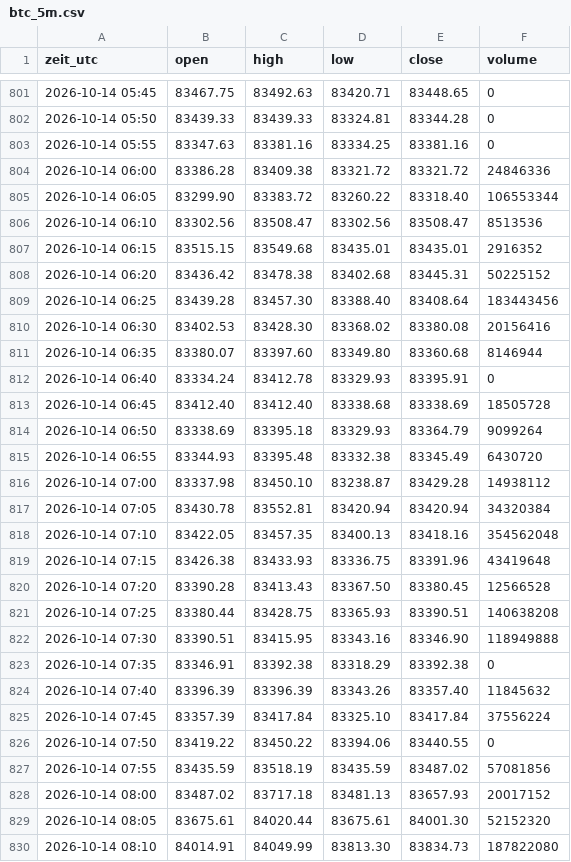
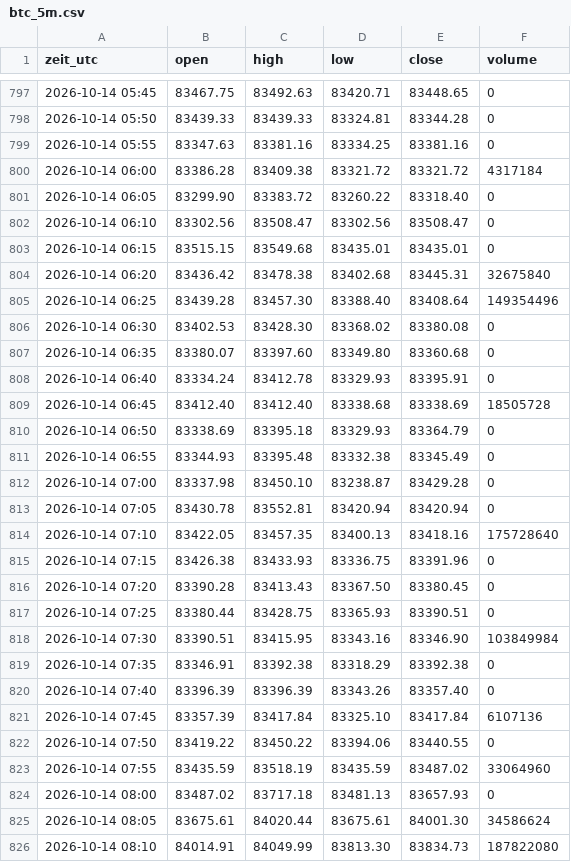
Before and after one commit to salobig575-coder/nq-daten, a CSV file: data/aktuell/btc_5m.csv, drawn as a sheet; only a part is shown, gaps mark what is left out; the diff covers the shown part only.

```diff
--- a/data/aktuell/btc_5m.csv
+++ b/data/aktuell/btc_5m.csv
@@ -803,28 +799,28 @@ zeit_utc,open,high,low,close,volume
 2026-10-14 05:55,83347.63,83381.16,83334.25,83381.16,0
-2026-10-14 06:00,83386.28,83409.38,83321.72,83321.72,24846336
-2026-10-14 06:05,83299.90,83383.72,83260.22,83318.40,106553344
-2026-10-14 06:10,83302.56,83508.47,83302.56,83508.47,8513536
-2026-10-14 06:15,83515.15,83549.68,83435.01,83435.01,2916352
-2026-10-14 06:20,83436.42,83478.38,83402.68,83445.31,50225152
-2026-10-14 06:25,83439.28,83457.30,83388.40,83408.64,183443456
-2026-10-14 06:30,83402.53,83428.30,83368.02,83380.08,20156416
-2026-10-14 06:35,83380.07,83397.60,83349.80,83360.68,8146944
+2026-10-14 06:00,83386.28,83409.38,83321.72,83321.72,4317184
+2026-10-14 06:05,83299.90,83383.72,83260.22,83318.40,0
+2026-10-14 06:10,83302.56,83508.47,83302.56,83508.47,0
+2026-10-14 06:15,83515.15,83549.68,83435.01,83435.01,0
+2026-10-14 06:20,83436.42,83478.38,83402.68,83445.31,32675840
+2026-10-14 06:25,83439.28,83457.30,83388.40,83408.64,149354496
+2026-10-14 06:30,83402.53,83428.30,83368.02,83380.08,0
+2026-10-14 06:35,83380.07,83397.60,83349.80,83360.68,0
 2026-10-14 06:40,83334.24,83412.78,83329.93,83395.91,0
 2026-10-14 06:45,83412.40,83412.40,83338.68,83338.69,18505728
-2026-10-14 06:50,83338.69,83395.18,83329.93,83364.79,9099264
-2026-10-14 06:55,83344.93,83395.48,83332.38,83345.49,6430720
-2026-10-14 07:00,83337.98,83450.10,83238.87,83429.28,14938112
-2026-10-14 07:05,83430.78,83552.81,83420.94,83420.94,34320384
-2026-10-14 07:10,83422.05,83457.35,83400.13,83418.16,354562048
-2026-10-14 07:15,83426.38,83433.93,83336.75,83391.96,43419648
-2026-10-14 07:20,83390.28,83413.43,83367.50,83380.45,12566528
-2026-10-14 07:25,83380.44,83428.75,83365.93,83390.51,140638208
-2026-10-14 07:30,83390.51,83415.95,83343.16,83346.90,118949888
+2026-10-14 06:50,83338.69,83395.18,83329.93,83364.79,0
+2026-10-14 06:55,83344.93,83395.48,83332.38,83345.49,0
+2026-10-14 07:00,83337.98,83450.10,83238.87,83429.28,0
+2026-10-14 07:05,83430.78,83552.81,83420.94,83420.94,0
+2026-10-14 07:10,83422.05,83457.35,83400.13,83418.16,175728640
+2026-10-14 07:15,83426.38,83433.93,83336.75,83391.96,0
+2026-10-14 07:20,83390.28,83413.43,83367.50,83380.45,0
+2026-10-14 07:25,83380.44,83428.75,83365.93,83390.51,0
+2026-10-14 07:30,83390.51,83415.95,83343.16,83346.90,103849984
 2026-10-14 07:35,83346.91,83392.38,83318.29,83392.38,0
-2026-10-14 07:40,83396.39,83396.39,83343.26,83357.40,11845632
-2026-10-14 07:45,83357.39,83417.84,83325.10,83417.84,37556224
+2026-10-14 07:40,83396.39,83396.39,83343.26,83357.40,0
+2026-10-14 07:45,83357.39,83417.84,83325.10,83417.84,6107136
 2026-10-14 07:50,83419.22,83450.22,83394.06,83440.55,0
-2026-10-14 07:55,83435.59,83518.19,83435.59,83487.02,57081856
-2026-10-14 08:00,83487.02,83717.18,83481.13,83657.93,20017152
-2026-10-14 08:05,83675.61,84020.44,83675.61,84001.30,52152320
+2026-10-14 07:55,83435.59,83518.19,83435.59,83487.02,33064960
+2026-10-14 08:00,83487.02,83717.18,83481.13,83657.93,0
+2026-10-14 08:05,83675.61,84020.44,83675.61,84001.30,34586624
 2026-10-14 08:10,84014.91,84049.99,83813.30,83834.73,187822080
```
Also changed, not shown: 5 added rows, 5 removed rows and 24 edited cells elsewhere in this file, data/btc_5m.csv, data/es_5m.csv, 22 other files.
